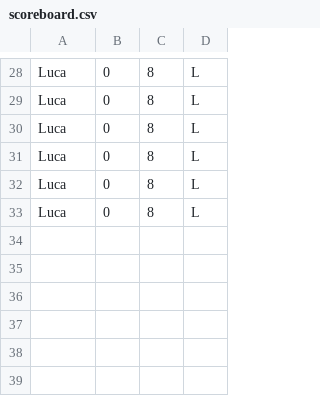
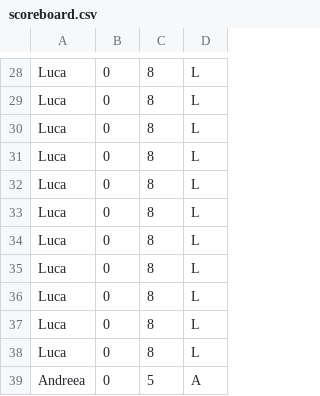
Before and after one commit to lucat1/unibo_00819_progetto, a CSV file: scoreboard.csv, drawn as a sheet; only a part is shown, gaps mark what is left out.

```diff
--- a/scoreboard.csv
+++ b/scoreboard.csv
@@ -33 +33,7 @@ Luca,0,8,L
 Luca,0,8,L
+Luca,0,8,L
+Luca,0,8,L
+Luca,0,8,L
+Luca,0,8,L
+Luca,0,8,L
+Andreea,0,5,A
```
Also changed, not shown: 3 other files.
